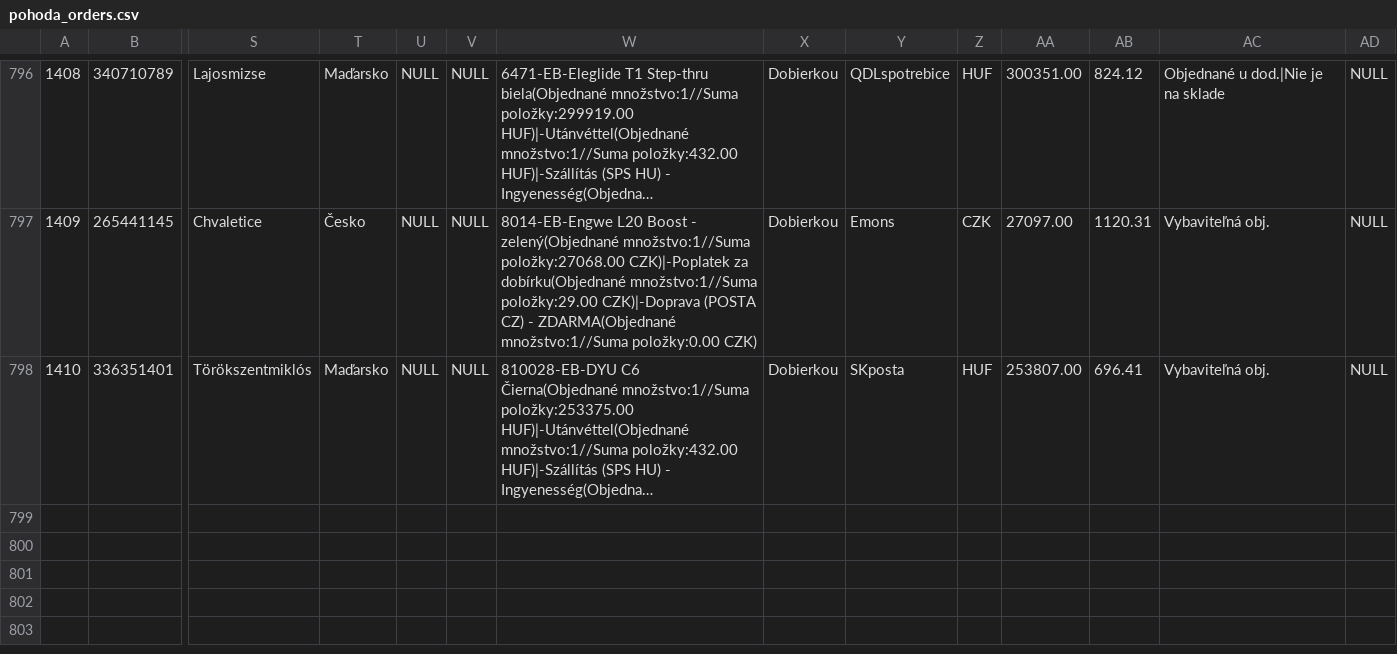
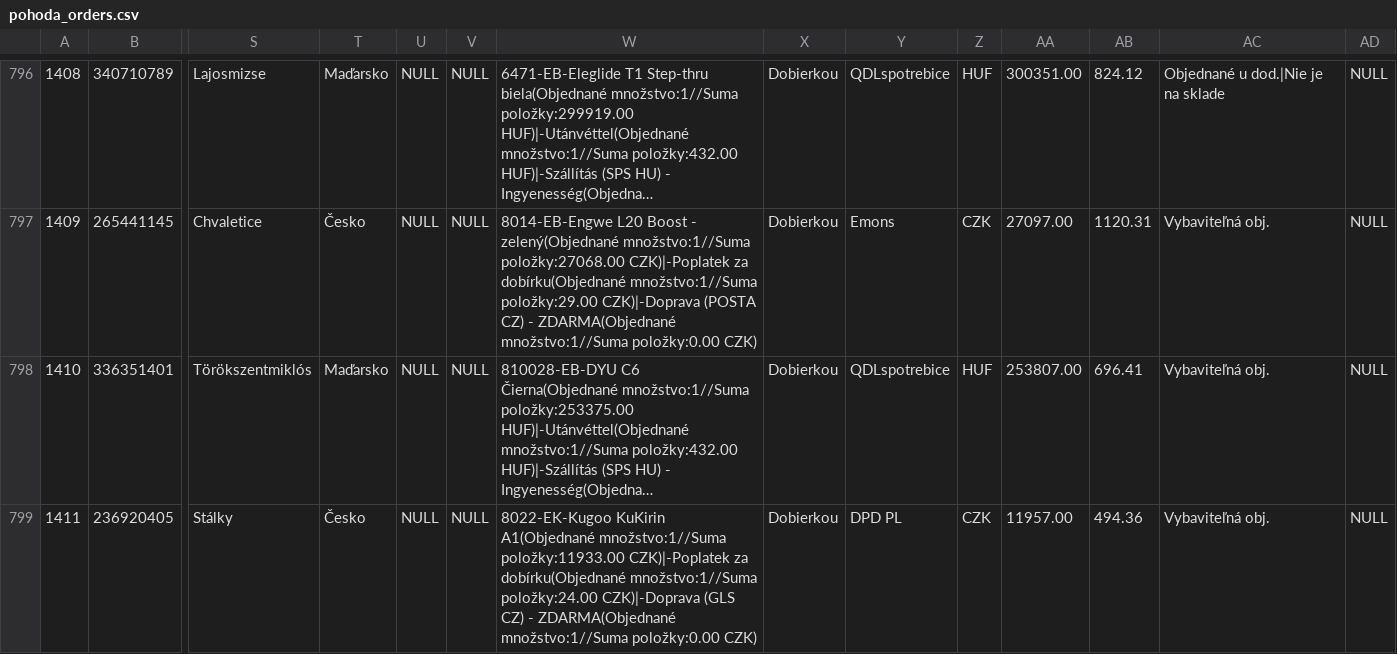
Before and after one commit to siso9993/orders-api, a CSV file: api/pohoda_orders.csv, drawn as a sheet; only a part is shown, gaps mark what is left out; long unchanged cells end in …; rows hold the shown columns only; the diff names each change by its address in the sheet, - before the commit and + after, or states it on an @@ line.

```diff
--- a/api/pohoda_orders.csv
+++ b/api/pohoda_orders.csv
-Y798: SKposta
+Y798: QDLspotrebice
+row 799: 1411 | 236920405 | Stálky | Česko | NULL | NULL | 8022-EK-Kugoo KuKirin A1(Objednané množstvo:1//Suma položky:11933.00 CZK)|-Poplatek za dobírku(Objednané množstvo:1//Suma položky:24.00 CZK)|-Doprava (GLS CZ) - ZDARMA(Objednané množstvo:1//Suma položky:0.00 CZK) | Dobierkou | DPD PL | CZK | 11957.00 | 494.36 | Vybaviteľná obj. | NULL
```
